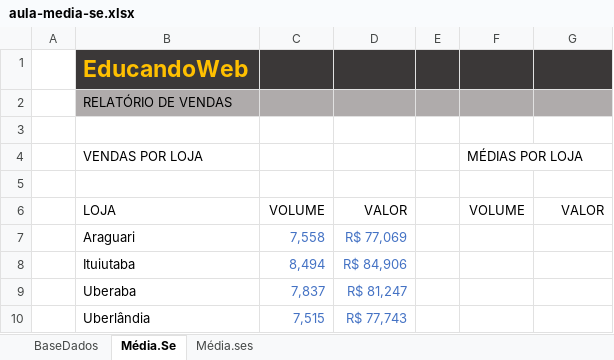
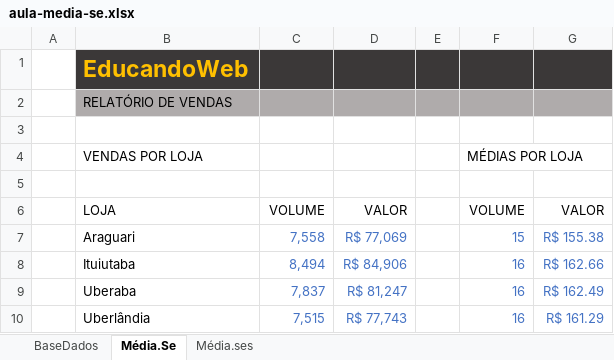
Before and after one commit to rafaelsouza1994/CursoExcel, an Excel workbook: Seção 8/aula-media-se.xlsx, sheet Média.Se, drawn as a sheet; values as stored, in another font and other column widths than the file's, no borders; the diff names each change by its address in the sheet, - before the commit and + after, or states it on an @@ line.

```diff
--- a/Seção 8/aula-media-se.xlsx (sheet Média.Se)
+++ b/Seção 8/aula-media-se.xlsx (sheet Média.Se)
-F7: (empty)
+F7: 15
-G7: (empty)
+G7: R$ 155.38
-F8:F10: (empty)
+F8:F10: 16
-G8: (empty)
+G8: R$ 162.66
-G9: (empty)
+G9: R$ 162.49
-G10: (empty)
+G10: R$ 161.29
```
Also changed, not shown: sheet Média.ses.
